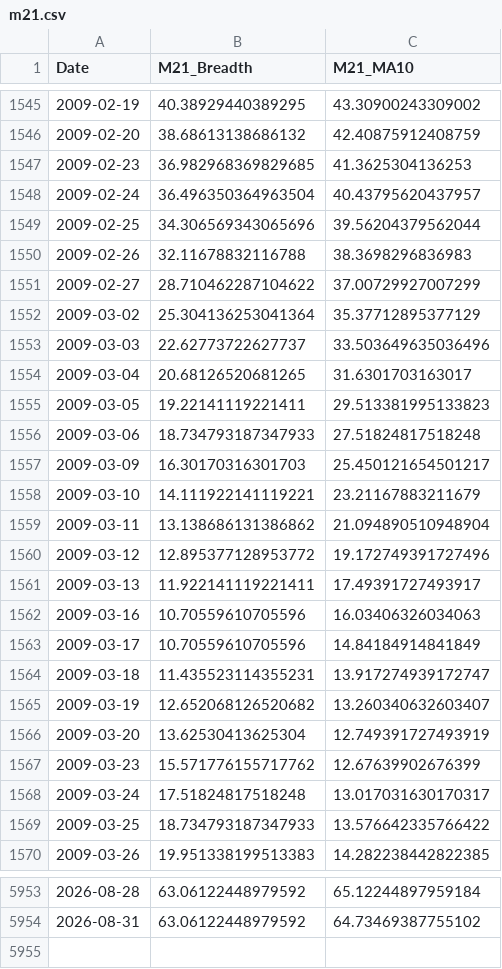
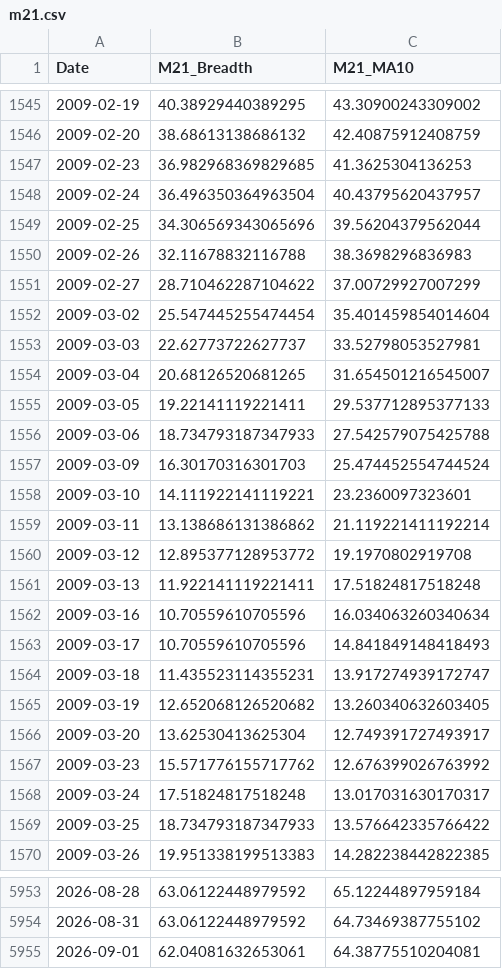
Before and after one commit to aljalajelab/market-dashboard, a CSV file: data/m21.csv, drawn as a sheet; only a part is shown, gaps mark what is left out; the diff covers the shown part only.

```diff
--- a/data/m21.csv
+++ b/data/m21.csv
@@ -1551,18 +1551,18 @@ Date,M21_Breadth,M21_MA10
 2009-02-27,28.710462287104622,37.00729927007299
-2009-03-02,25.304136253041364,35.37712895377129
-2009-03-03,22.62773722627737,33.503649635036496
-2009-03-04,20.68126520681265,31.6301703163017
-2009-03-05,19.22141119221411,29.513381995133823
-2009-03-06,18.734793187347933,27.51824817518248
-2009-03-09,16.30170316301703,25.450121654501217
-2009-03-10,14.111922141119221,23.21167883211679
-2009-03-11,13.138686131386862,21.094890510948904
-2009-03-12,12.895377128953772,19.172749391727496
-2009-03-13,11.922141119221411,17.49391727493917
-2009-03-16,10.70559610705596,16.03406326034063
-2009-03-17,10.70559610705596,14.84184914841849
+2009-03-02,25.547445255474454,35.401459854014604
+2009-03-03,22.62773722627737,33.52798053527981
+2009-03-04,20.68126520681265,31.654501216545007
+2009-03-05,19.22141119221411,29.537712895377133
+2009-03-06,18.734793187347933,27.542579075425788
+2009-03-09,16.30170316301703,25.474452554744524
+2009-03-10,14.111922141119221,23.2360097323601
+2009-03-11,13.138686131386862,21.119221411192214
+2009-03-12,12.895377128953772,19.1970802919708
+2009-03-13,11.922141119221411,17.51824817518248
+2009-03-16,10.70559610705596,16.034063260340634
+2009-03-17,10.70559610705596,14.841849148418493
 2009-03-18,11.435523114355231,13.917274939172747
-2009-03-19,12.652068126520682,13.260340632603407
-2009-03-20,13.62530413625304,12.749391727493919
-2009-03-23,15.571776155717762,12.67639902676399
+2009-03-19,12.652068126520682,13.260340632603405
+2009-03-20,13.62530413625304,12.749391727493917
+2009-03-23,15.571776155717762,12.676399026763992
 2009-03-24,17.51824817518248,13.017031630170317
@@ -5954 +5954,2 @@ Date,M21_Breadth,M21_MA10
 2026-08-31,63.06122448979592,64.73469387755102
+2026-09-01,62.04081632653061,64.38775510204081
```
Also changed, not shown: 16 edited cells elsewhere in this file, data/m50.csv, data/market_env_spx.csv, 13 other files.
